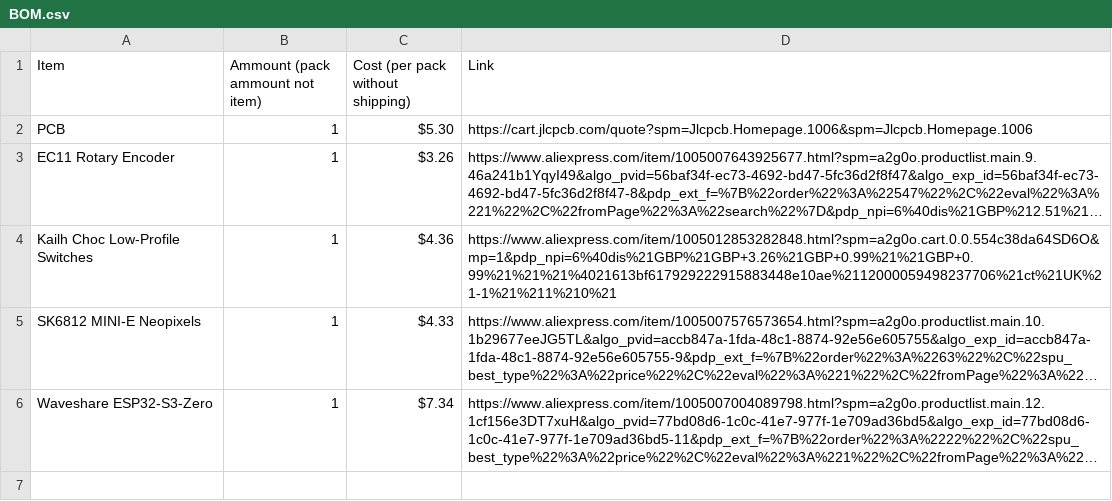
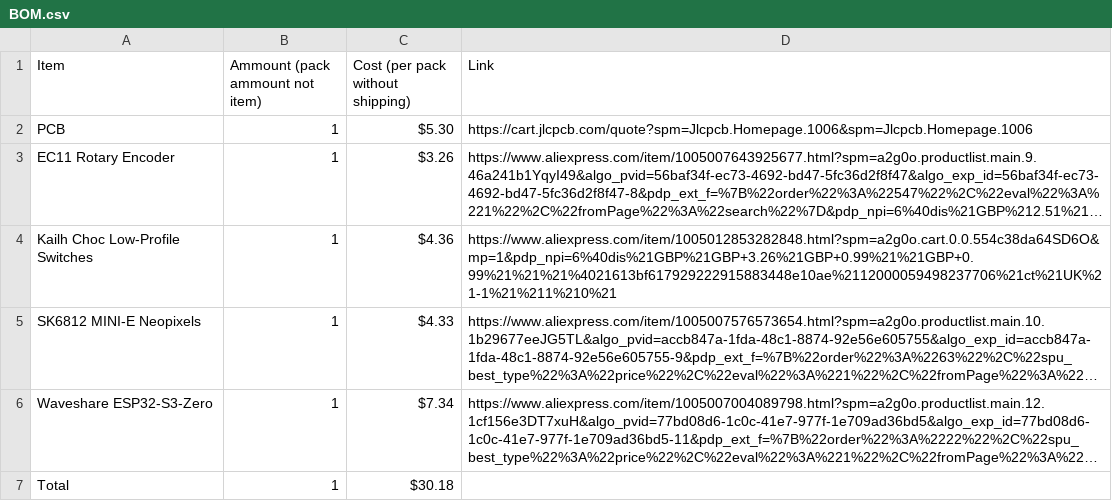
Before and after one commit to finleyjamesrogers-cmd/Half-Life-Week-3-MIDI-Keypad, a CSV file: BOM.csv, drawn as a sheet; long unchanged cells end in …; the diff names each change by its address in the sheet, - before the commit and + after, or states it on an @@ line.

Commit message:
Update BOM.csv

```diff
--- a/BOM.csv
+++ b/BOM.csv
+row 7: Total | 1 | $30.18
```
